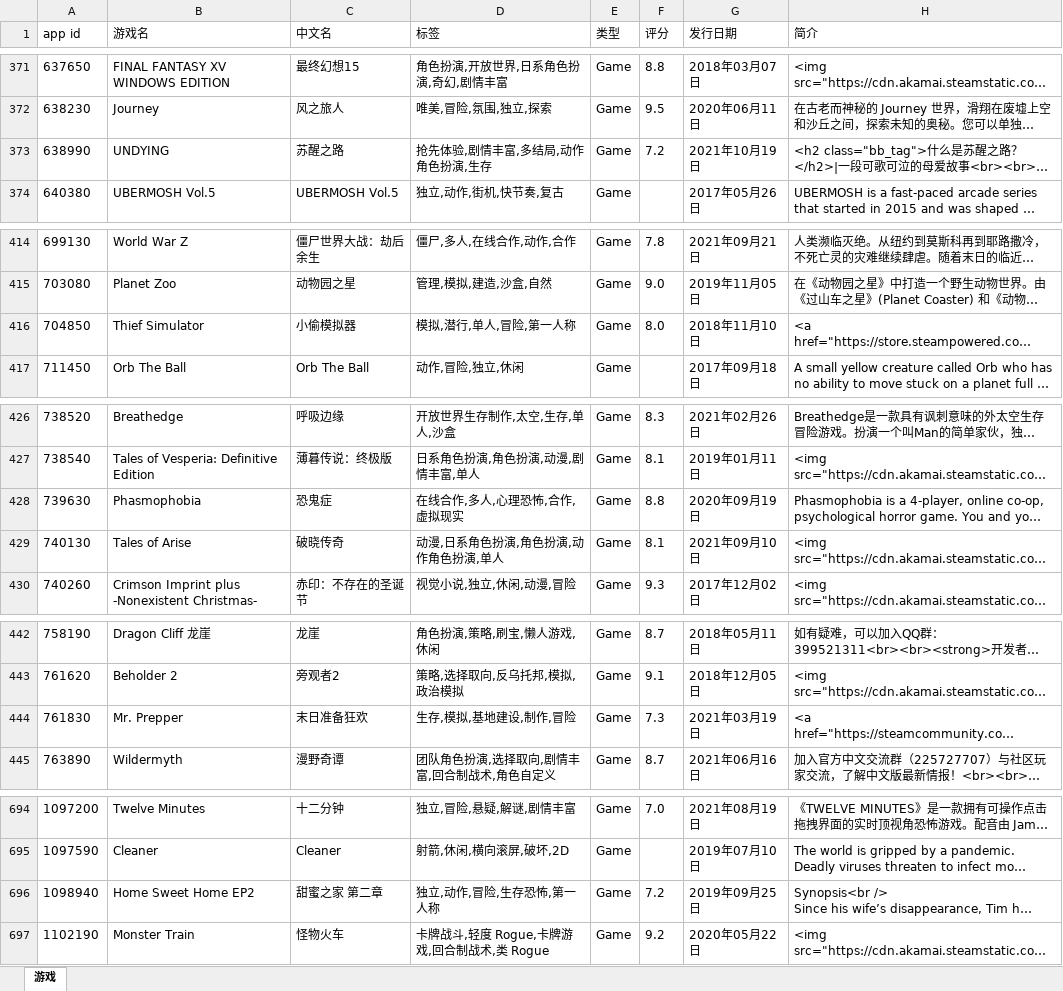
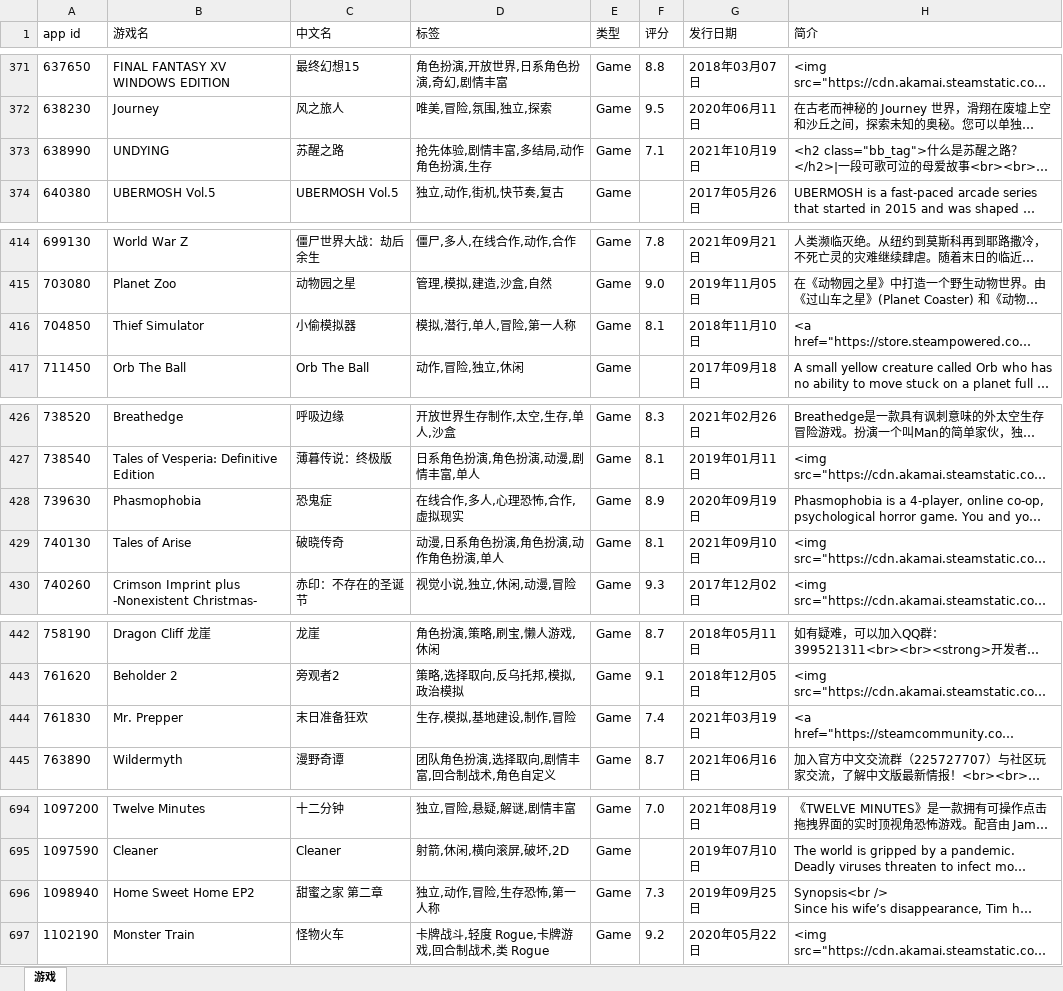
Before and after one commit to isKoi/Manifest-AutoUpdate, an Excel workbook: apps.xlsx, sheet 游戏, drawn as a sheet; only a part is shown, gaps mark what is left out; long unchanged cells end in …; values as stored, in another font and other column widths than the file's, no borders; the diff covers the shown part only; the diff names each change by its address in the sheet, - before the commit and + after, or states it on an @@ line.

```diff
--- a/apps.xlsx (sheet 游戏)
+++ b/apps.xlsx (sheet 游戏)
-F373 (评分): 7.2
+F373 (评分): 7.1
-F416 (评分): 8.0
+F416 (评分): 8.1
-F428 (评分): 8.8
+F428 (评分): 8.9
-F444 (评分): 7.3
+F444 (评分): 7.4
-F696 (评分): 7.2
+F696 (评分): 7.3
```
Also changed, not shown: 14 edited cells elsewhere in this sheet.
